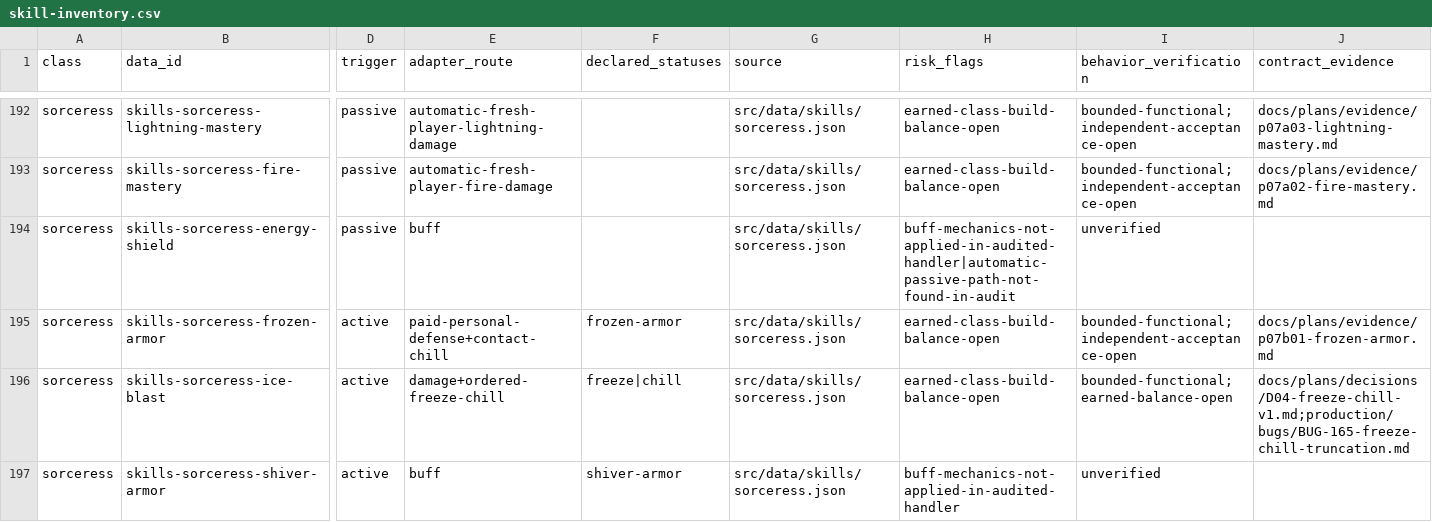
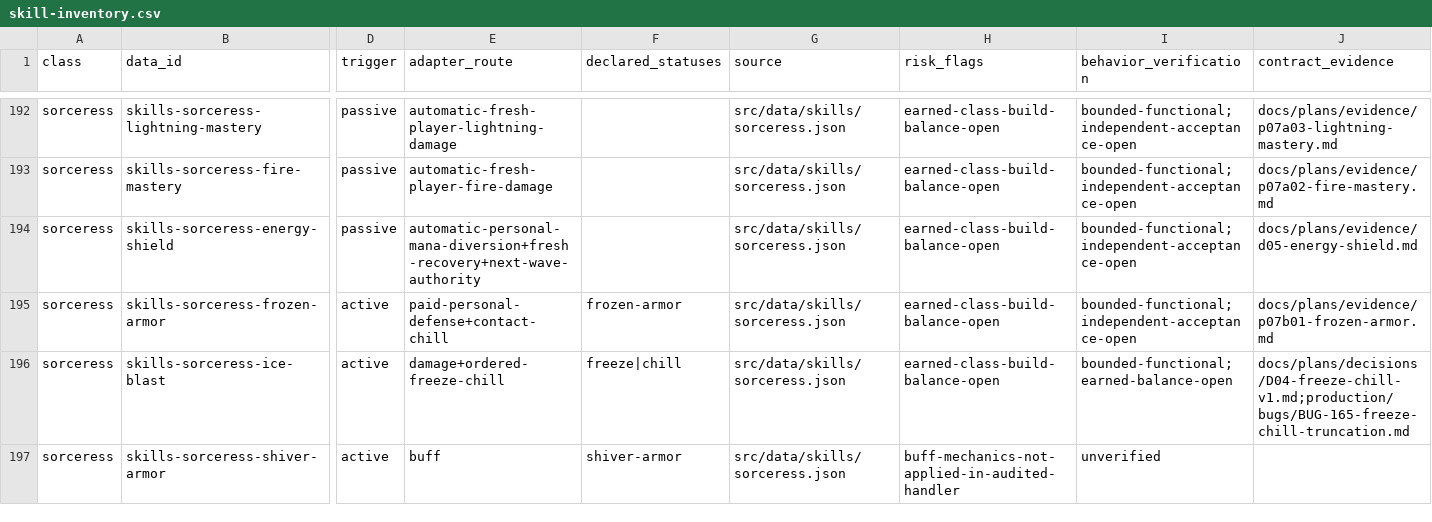
Before and after one commit to phoenixzqy/D2H5TextGame, a CSV file: docs/plans/skill-inventory.csv, drawn as a sheet; only a part is shown, gaps mark what is left out; the diff names each change by its address in the sheet, - before the commit and + after, or states it on an @@ line.

```diff
--- a/docs/plans/skill-inventory.csv
+++ b/docs/plans/skill-inventory.csv
-E194 (adapter_route): buff
+E194 (adapter_route): automatic-personal-mana-diversion+fresh-recovery+next-wave-authority
-H194 (risk_flags): buff-mechanics-not-applied-in-audited-handler|automatic-passive-path-not-found-in-audit
+H194 (risk_flags): earned-class-build-balance-open
-I194 (behavior_verification): unverified
+I194 (behavior_verification): bounded-functional;independent-acceptance-open
-J194 (contract_evidence): (empty)
+J194 (contract_evidence): docs/plans/evidence/d05-energy-shield.md
```
Also changed, not shown: 5 other files.
